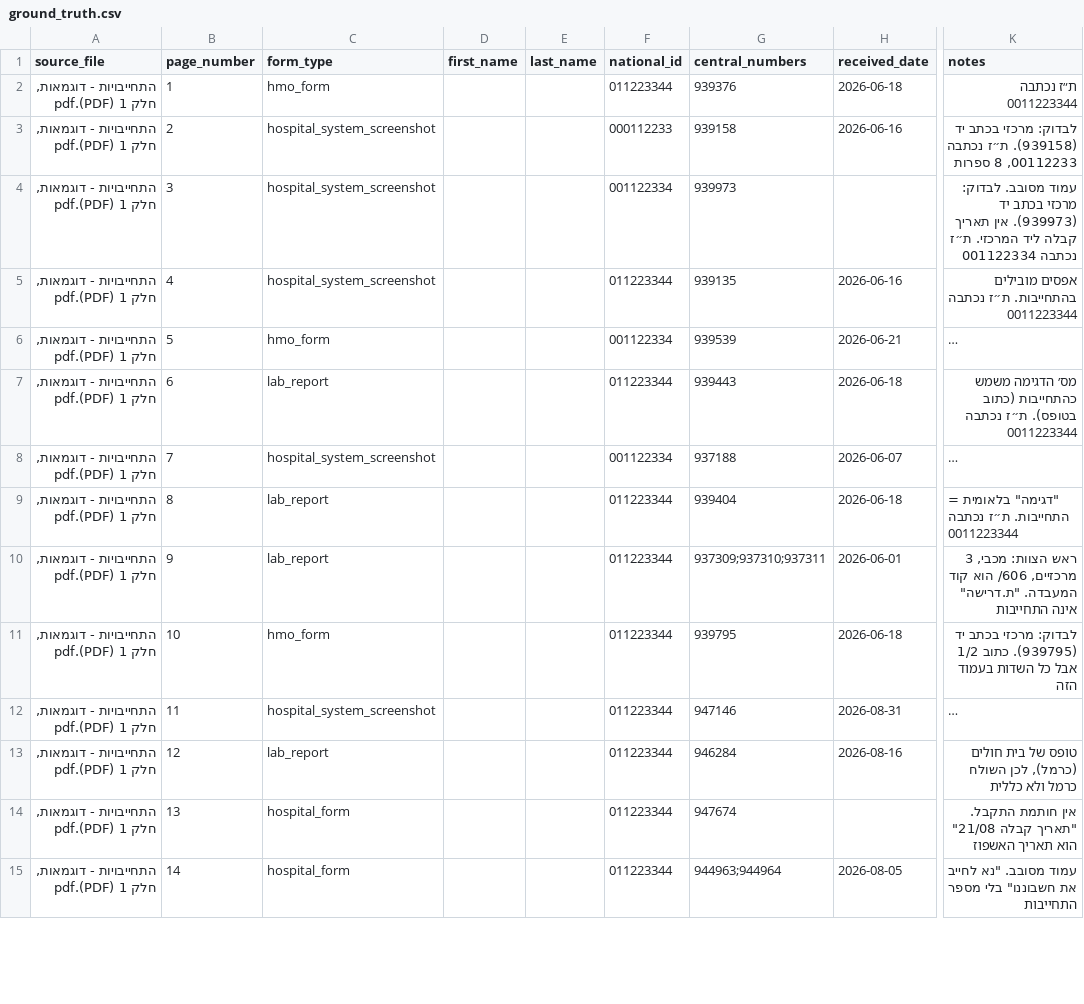
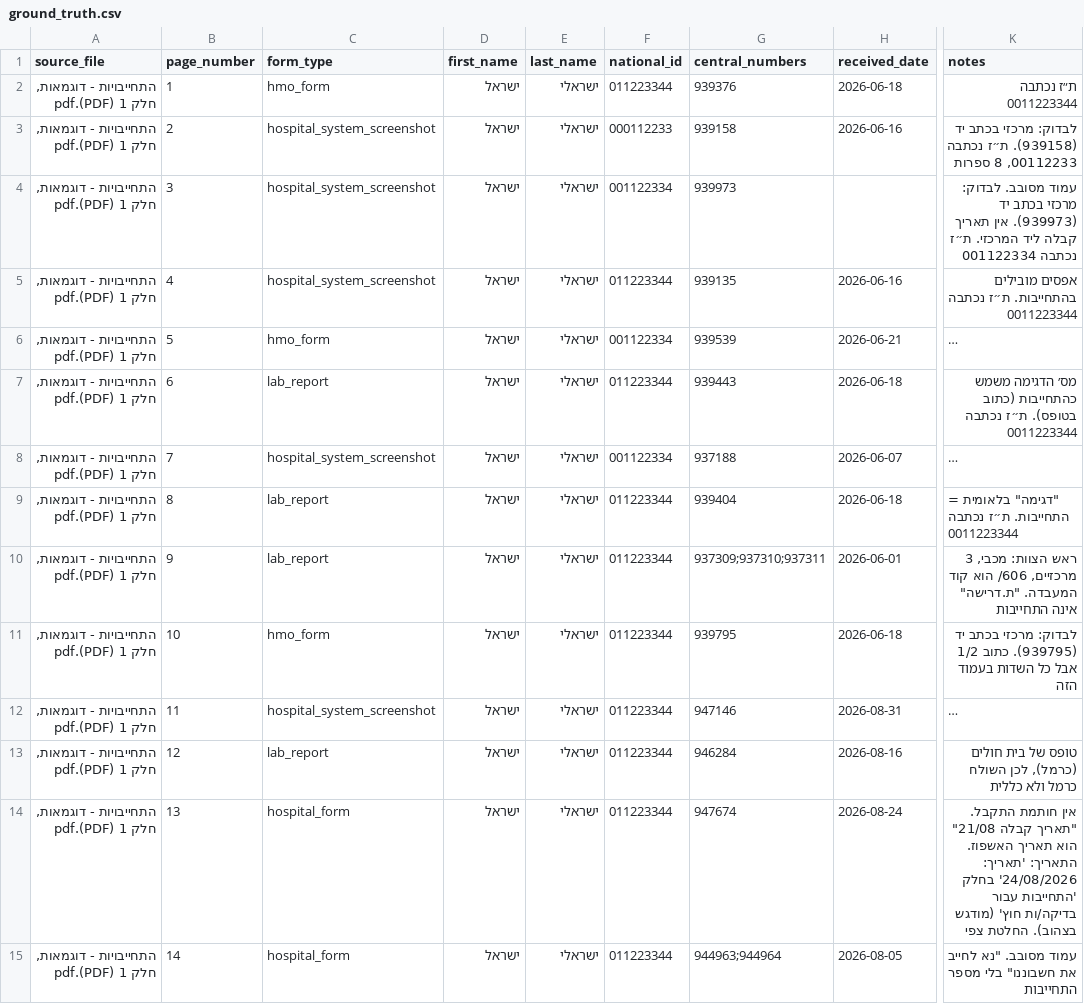
Before and after one commit to tzipi-ettinger/virus-lab, a CSV file: backend/eval/ground_truth.csv, drawn as a sheet; only a part is shown, gaps mark what is left out; long unchanged cells end in …; the diff covers the shown part only; the diff names each change by its address in the sheet, - before the commit and + after, or states it on an @@ line.

```diff
--- a/backend/eval/ground_truth.csv
+++ b/backend/eval/ground_truth.csv
-D2:D15 (first_name): (empty)
+D2:D15 (first_name): ישראל
-E2:E15 (last_name): (empty)
+E2:E15 (last_name): ישראלי
-H14 (received_date): (empty)
+H14 (received_date): 2026-08-24
-K14 (notes): …הוא תאריך האשפוז
+K14 (notes): …הוא תאריך האשפוז. התאריך: 'תאריך: 24/08/2026' בחלק 'התחייבות עבור בדיקה/ות חוץ' (מודגש בצהוב). החלטת צפי
```
Also changed, not shown: 28 edited cells elsewhere in this file.
